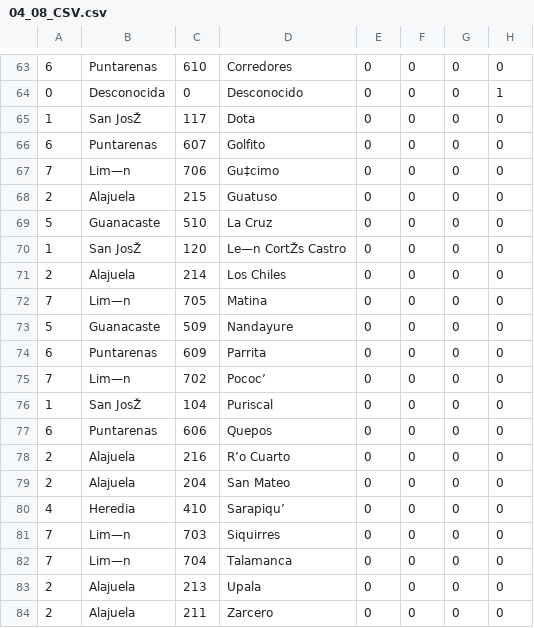
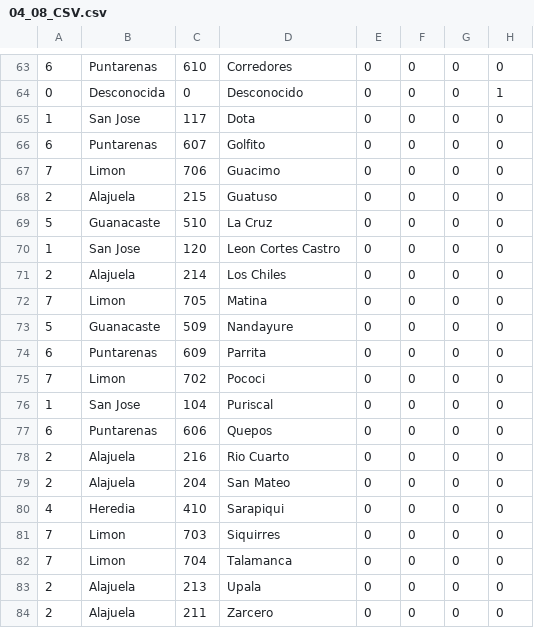
Before and after one commit to dmontes0103/covid19, a CSV file: SAMPLECSVFile/04_08_CSV.csv, drawn as a sheet; only a part is shown, gaps mark what is left out; the diff covers the shown part only; the diff names each change by its address in the sheet, - before the commit and + after, or states it on an @@ line.

```diff
--- a/SAMPLECSVFile/04_08_CSV.csv
+++ b/SAMPLECSVFile/04_08_CSV.csv
-B65: San JosŽ
+B65: San Jose
-B67: Lim—n
+B67: Limon
-D67: Gu‡cimo
+D67: Guacimo
-B70: San JosŽ
+B70: San Jose
-D70: Le—n CortŽs Castro
+D70: Leon Cortes Castro
-B72: Lim—n
+B72: Limon
-B75: Lim—n
+B75: Limon
-D75: Pococ’
+D75: Pococi
-B76: San JosŽ
+B76: San Jose
-D78: R’o Cuarto
+D78: Rio Cuarto
-D80: Sarapiqu’
+D80: Sarapiqui
-B81:B82: Lim—n
+B81:B82: Limon
```
Also changed, not shown: 35 edited cells elsewhere in this file, 1 other file.
